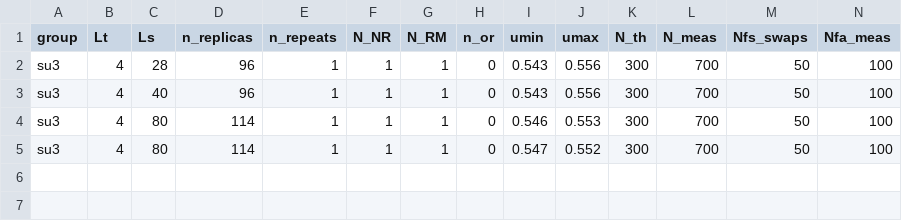
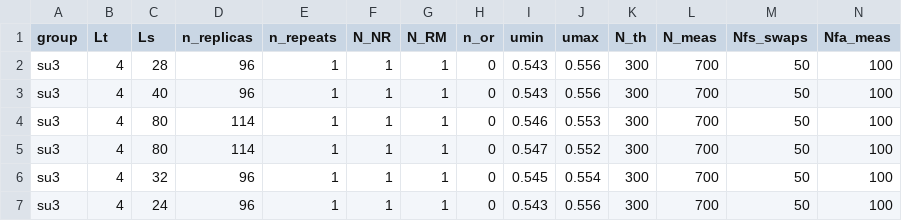
Before and after one commit to fzierler/LLR_HiRep_heatbath_input, a CSV file: input/dial3_su3.csv, drawn as a sheet; only a part is shown; rows hold the shown columns only; the diff names each change by its address in the sheet, - before the commit and + after, or states it on an @@ line.

```diff
--- a/input/dial3_su3.csv
+++ b/input/dial3_su3.csv
+row 6: su3 | 4 | 32 | 96 | 1 | 1 | 1 | 0 | 0.545 | 0.554 | 300 | 700 | 50 | 100
+row 7: su3 | 4 | 24 | 96 | 1 | 1 | 1 | 0 | 0.543 | 0.556 | 300 | 700 | 50 | 100
```
Also changed, not shown: input/dial3_su4.csv, input/local_su3.csv, 3 other files.
